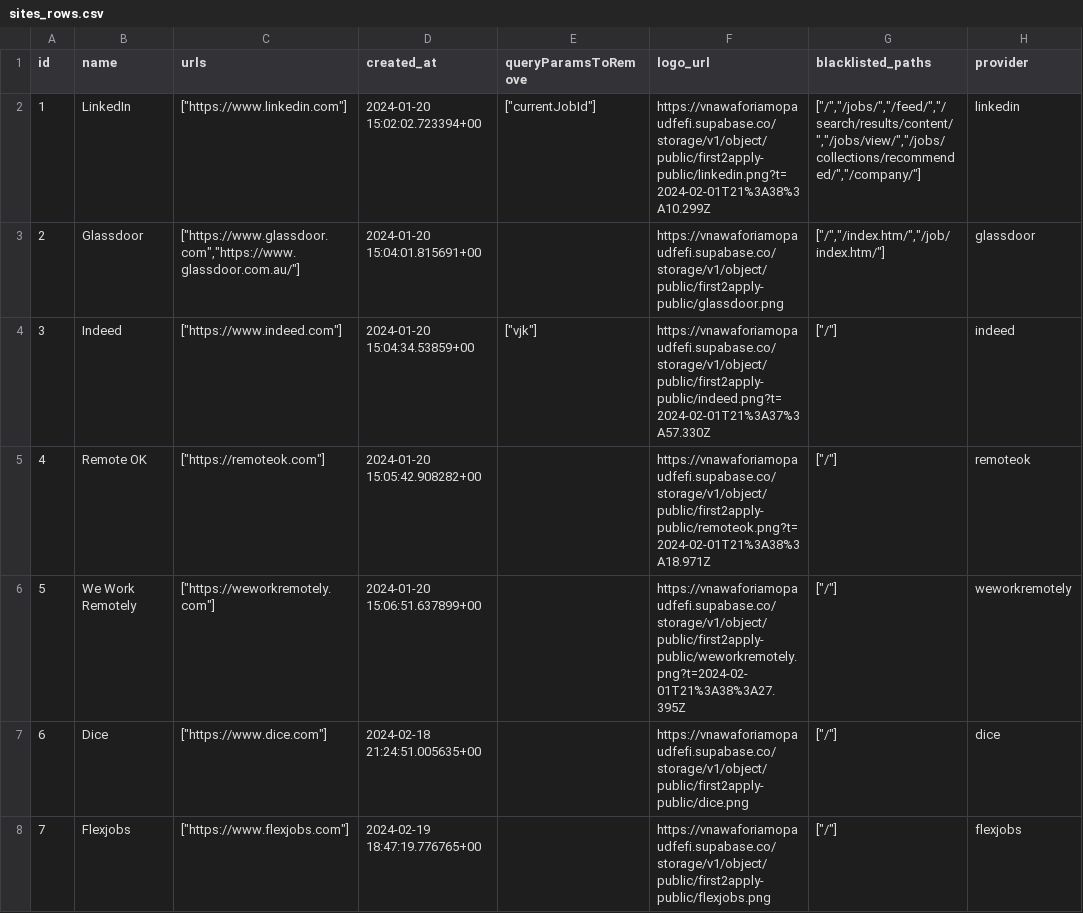
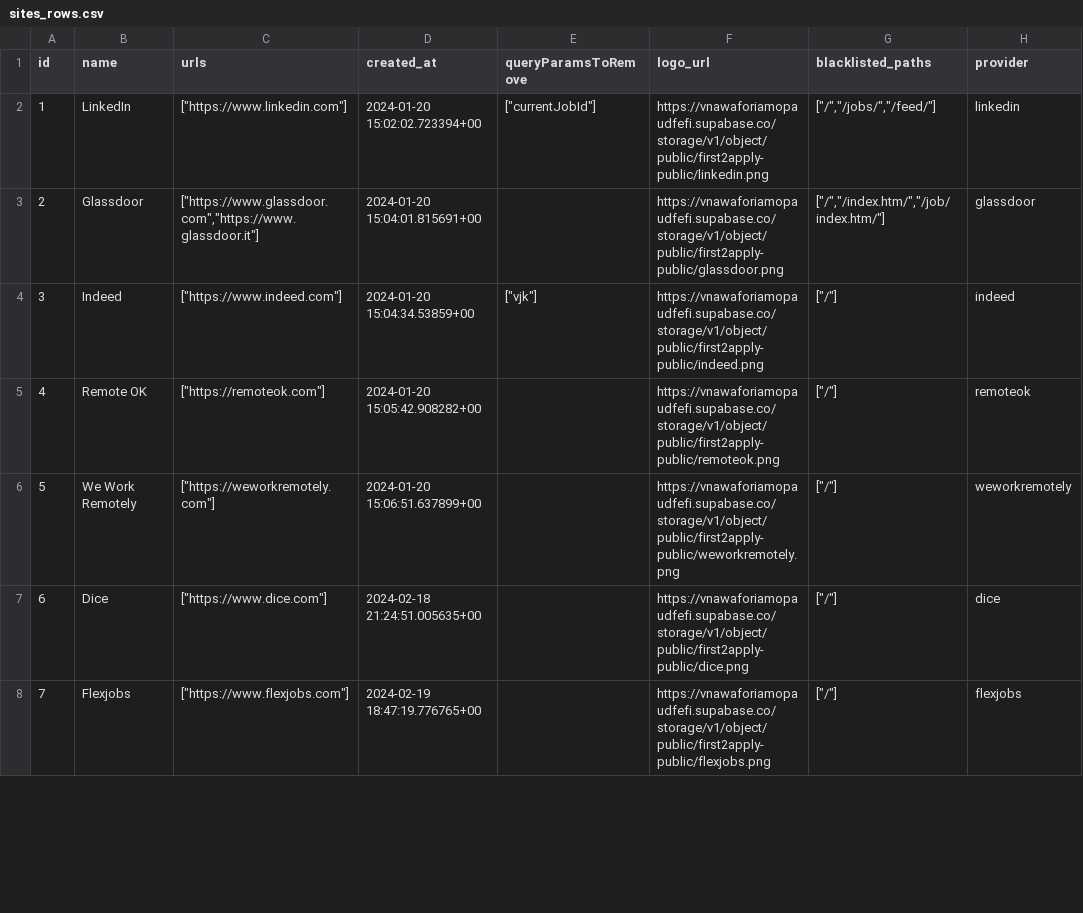
Before and after one commit to pritkc/first2apply, a CSV file: supabase/sites_rows.csv, drawn as a sheet; only a part is shown; the diff covers the shown part only; the diff names each change by its address in the sheet, - before the commit and + after, or states it on an @@ line.

```diff
--- a/supabase/sites_rows.csv
+++ b/supabase/sites_rows.csv
-F2 (logo_url): https://vnawaforiamopaudfefi.supabase.co/storage/v1/object/public/first2apply-public/linkedin.png?t=2024-02-01T21%3A38%3A10.299Z
+F2 (logo_url): https://vnawaforiamopaudfefi.supabase.co/storage/v1/object/public/first2apply-public/linkedin.png
-G2 (blacklisted_paths): ["/","/jobs/","/feed/","/search/results/content/","/jobs/view/","/jobs/collections/recommended/","/company/"]
+G2 (blacklisted_paths): ["/","/jobs/","/feed/"]
-C3 (urls): ["https://www.glassdoor.com","https://www.glassdoor.com.au/"]
+C3 (urls): ["https://www.glassdoor.com","https://www.glassdoor.it"]
-F4 (logo_url): https://vnawaforiamopaudfefi.supabase.co/storage/v1/object/public/first2apply-public/indeed.png?t=2024-02-01T21%3A37%3A57.330Z
+F4 (logo_url): https://vnawaforiamopaudfefi.supabase.co/storage/v1/object/public/first2apply-public/indeed.png
-F5 (logo_url): https://vnawaforiamopaudfefi.supabase.co/storage/v1/object/public/first2apply-public/remoteok.png?t=2024-02-01T21%3A38%3A18.971Z
+F5 (logo_url): https://vnawaforiamopaudfefi.supabase.co/storage/v1/object/public/first2apply-public/remoteok.png
-F6 (logo_url): https://vnawaforiamopaudfefi.supabase.co/storage/v1/object/public/first2apply-public/weworkremotely.png?t=2024-02-01T21%3A38%3A27.395Z
+F6 (logo_url): https://vnawaforiamopaudfefi.supabase.co/storage/v1/object/public/first2apply-public/weworkremotely.png
```
Also changed, not shown: 1 added row and 2 edited cells elsewhere in this file, 36 other files.
